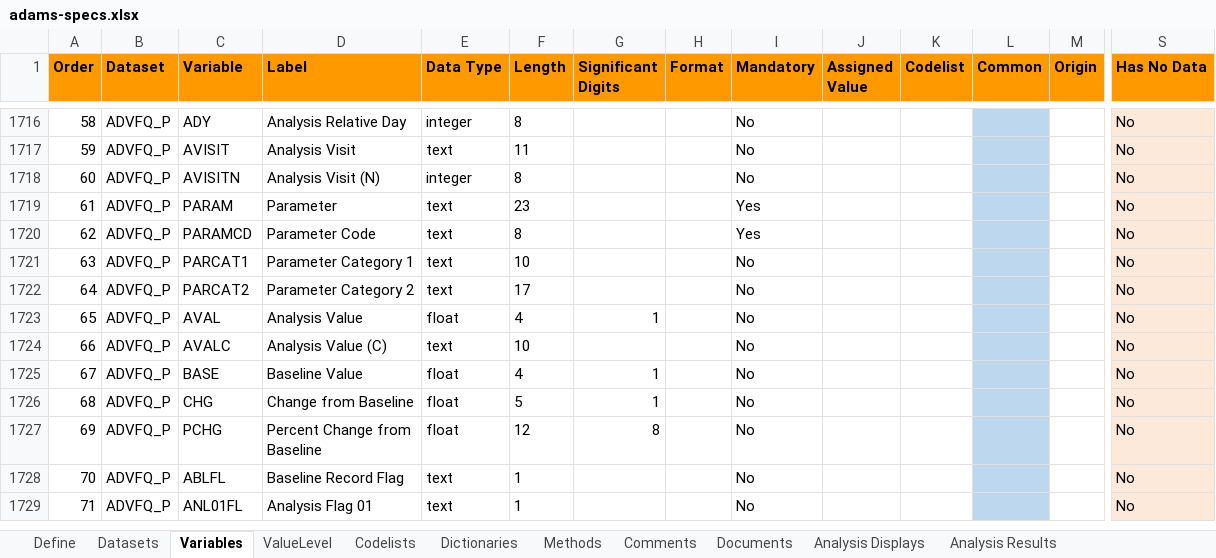
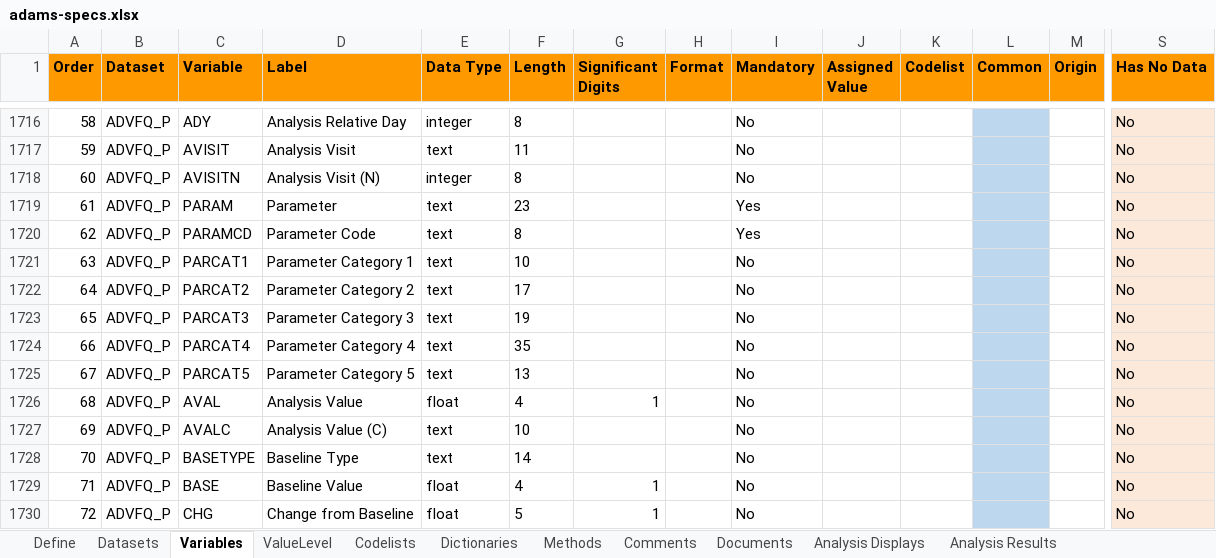
Before and after one commit to cran/pharmaverseadam, an Excel workbook: inst/extdata/adams-specs.xlsx, sheet Variables, drawn as a sheet; only a part is shown, gaps mark what is left out; the shorter side is filled out with more unchanged rows; values as stored, in another font and other column widths than the file's, no borders; addresses are those after the commit; rows hold the shown columns only; the diff covers the shown part only; the diff names each change by its address in the sheet, - before the commit and + after, or states it on an @@ line.

```diff
--- a/inst/extdata/adams-specs.xlsx (sheet Variables)
+++ b/inst/extdata/adams-specs.xlsx (sheet Variables)
+row 1723: 65 | ADVFQ_P | PARCAT3 | Parameter Category 3 | text | 19 |  |  | No |  |  |  |  | No
+row 1724: 66 | ADVFQ_P | PARCAT4 | Parameter Category 4 | text | 35 |  |  | No |  |  |  |  | No
+row 1725: 67 | ADVFQ_P | PARCAT5 | Parameter Category 5 | text | 13 |  |  | No |  |  |  |  | No
@@ column A (Order) renumbered between rows 1726 and 1751 @@
+row 1728: 70 | ADVFQ_P | BASETYPE | Baseline Type | text | 14 |  |  | No |  |  |  |  | No
```
Also changed, not shown: 48 added rows elsewhere in this sheet, sheet Datasets, 52 other files.
